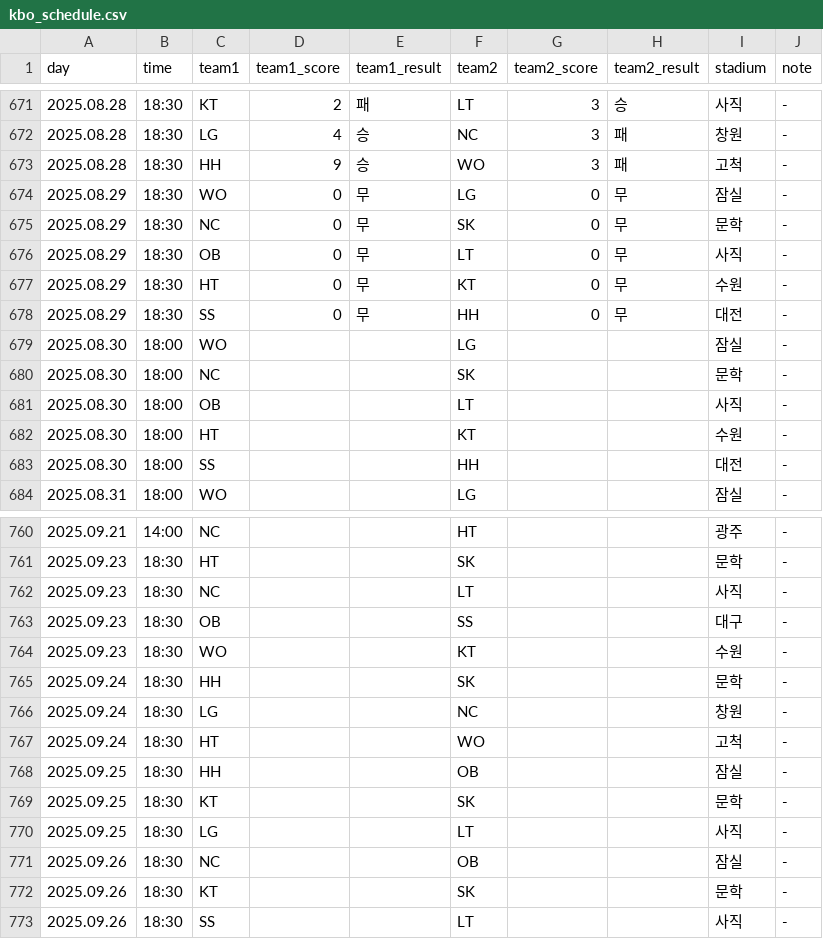
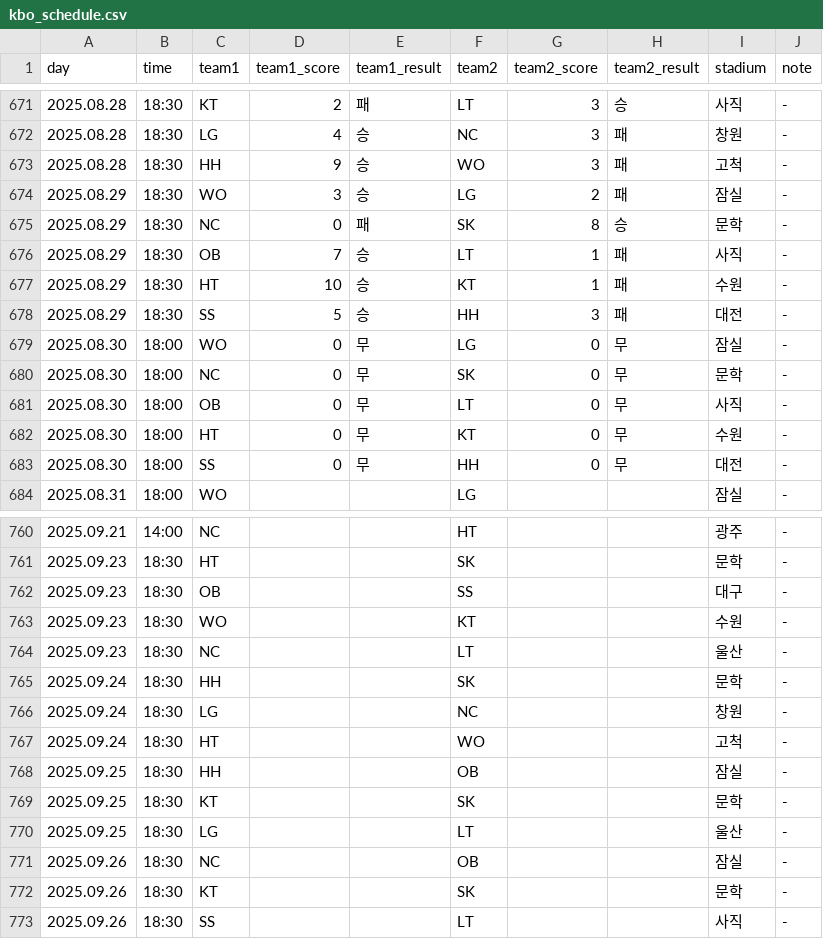
Before and after one commit to rladbstlr87/tothe_ballpark, a CSV file: data/kbo_schedule.csv, drawn as a sheet; only a part is shown, gaps mark what is left out.

```diff
--- a/data/kbo_schedule.csv
+++ b/data/kbo_schedule.csv
@@ -673,12 +673,12 @@
 2025.08.28,18:30,HH,9,승,WO,3,패,고척,-
-2025.08.29,18:30,WO,0,무,LG,0,무,잠실,-
-2025.08.29,18:30,NC,0,무,SK,0,무,문학,-
-2025.08.29,18:30,OB,0,무,LT,0,무,사직,-
-2025.08.29,18:30,HT,0,무,KT,0,무,수원,-
-2025.08.29,18:30,SS,0,무,HH,0,무,대전,-
-2025.08.30,18:00,WO,,,LG,,,잠실,-
-2025.08.30,18:00,NC,,,SK,,,문학,-
-2025.08.30,18:00,OB,,,LT,,,사직,-
-2025.08.30,18:00,HT,,,KT,,,수원,-
-2025.08.30,18:00,SS,,,HH,,,대전,-
+2025.08.29,18:30,WO,3,승,LG,2,패,잠실,-
+2025.08.29,18:30,NC,0,패,SK,8,승,문학,-
+2025.08.29,18:30,OB,7,승,LT,1,패,사직,-
+2025.08.29,18:30,HT,10,승,KT,1,패,수원,-
+2025.08.29,18:30,SS,5,승,HH,3,패,대전,-
+2025.08.30,18:00,WO,0,무,LG,0,무,잠실,-
+2025.08.30,18:00,NC,0,무,SK,0,무,문학,-
+2025.08.30,18:00,OB,0,무,LT,0,무,사직,-
+2025.08.30,18:00,HT,0,무,KT,0,무,수원,-
+2025.08.30,18:00,SS,0,무,HH,0,무,대전,-
 2025.08.31,18:00,WO,,,LG,,,잠실,-
@@ -761,5 +761,5 @@
 2025.09.23,18:30,HT,,,SK,,,문학,-
-2025.09.23,18:30,NC,,,LT,,,사직,-
 2025.09.23,18:30,OB,,,SS,,,대구,-
 2025.09.23,18:30,WO,,,KT,,,수원,-
+2025.09.23,18:30,NC,,,LT,,,울산,-
 2025.09.24,18:30,HH,,,SK,,,문학,-
@@ -769,3 +769,3 @@
 2025.09.25,18:30,KT,,,SK,,,문학,-
-2025.09.25,18:30,LG,,,LT,,,사직,-
+2025.09.25,18:30,LG,,,LT,,,울산,-
 2025.09.26,18:30,NC,,,OB,,,잠실,-
```
Also changed, not shown: data/all_hitter_stats.csv, data/all_pitcher_stats.csv, 2 other files.
